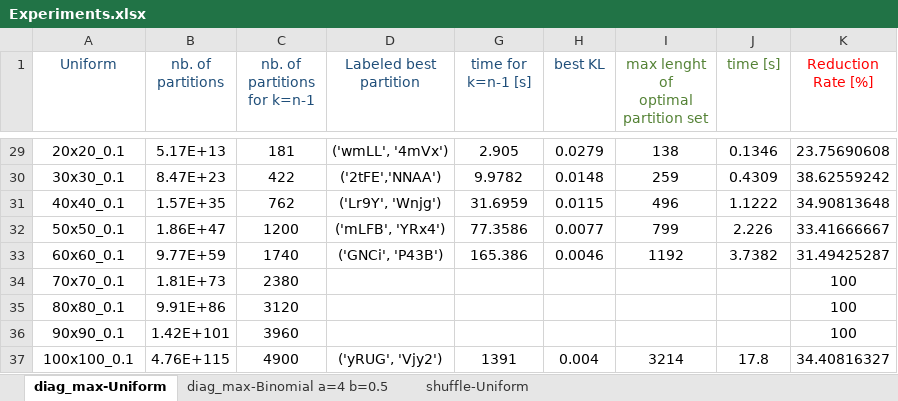
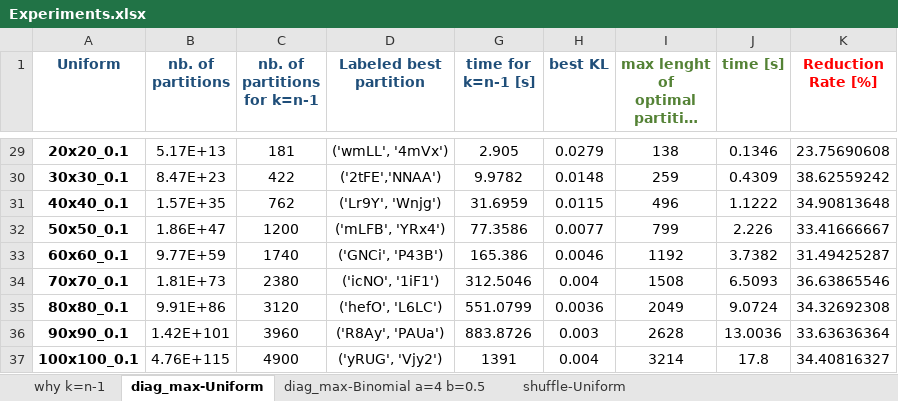
Before and after one commit to capocchi/MarkovLumping, an Excel workbook: Experiments.xlsx, sheet diag_max-Uniform, drawn as a sheet; only a part is shown, gaps mark what is left out; long unchanged cells end in …; values as stored, in another font and other column widths than the file's, no borders; the diff covers the shown part only; the diff names each change by its address in the sheet, - before the commit and + after, or states it on an @@ line.

```diff
--- a/Experiments.xlsx (sheet diag_max-Uniform)
+++ b/Experiments.xlsx (sheet diag_max-Uniform)
+sheet tab: why k=n-1
-A1:D1 bold: off
+A1:D1 bold: on
-G1:K1 bold: off
+G1:K1 bold: on
-A29:A37 bold: off
+A29:A37 bold: on
-D34 (Labeled best partition): (empty)
+D34 (Labeled best partition): ('icNO', '1iF1')
-G34 (time for k=n-1 [s]): (empty)
+G34 (time for k=n-1 [s]): 312.5046
-H34 (best KL): (empty)
+H34 (best KL): 0.004
-I34: (empty)
+I34: 1508
-J34 (time [s]): (empty)
+J34 (time [s]): 6.5093
-K34 (Reduction Rate [%]): 100
+K34 (Reduction Rate [%]): 36.63865546
-D35 (Labeled best partition): (empty)
+D35 (Labeled best partition): ('hefO', 'L6LC')
-G35 (time for k=n-1 [s]): (empty)
+G35 (time for k=n-1 [s]): 551.0799
-H35 (best KL): (empty)
+H35 (best KL): 0.0036
-I35: (empty)
+I35: 2049
-J35 (time [s]): (empty)
+J35 (time [s]): 9.0724
-K35 (Reduction Rate [%]): 100
+K35 (Reduction Rate [%]): 34.32692308
-D36 (Labeled best partition): (empty)
+D36 (Labeled best partition): ('R8Ay', 'PAUa')
-G36 (time for k=n-1 [s]): (empty)
+G36 (time for k=n-1 [s]): 883.8726
-H36 (best KL): (empty)
+H36 (best KL): 0.003
-I36: (empty)
+I36: 2628
-J36 (time [s]): (empty)
+J36 (time [s]): 13.0036
-K36 (Reduction Rate [%]): 100
+K36 (Reduction Rate [%]): 33.63636364
```
Also changed, not shown: cell formats elsewhere in this sheet, sheet shuffle-Uniform, sheet diag_max-Binomial a=4 b=0.5, 10 other files.
